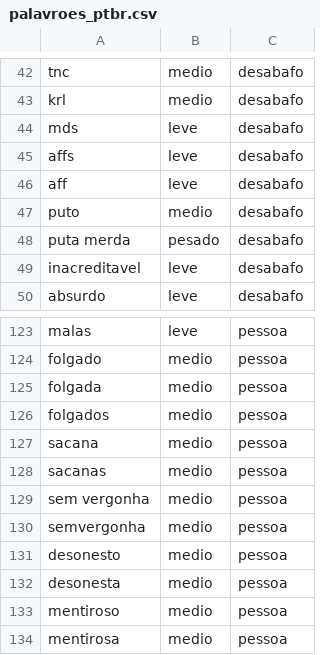
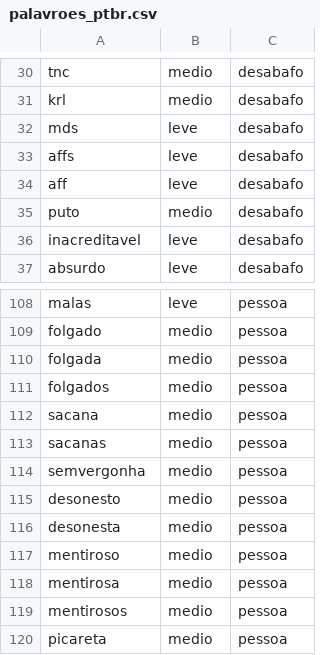
Before and after one commit to Joao-Tavares0312/Fraus, a CSV file: fraus/dados/palavroes_ptbr.csv, drawn as a sheet; only a part is shown, gaps mark what is left out; the shorter side is filled out with more unchanged rows; the diff covers the shown part only.

```diff
--- a/fraus/dados/palavroes_ptbr.csv
+++ b/fraus/dados/palavroes_ptbr.csv
@@ -47,3 +35,2 @@ aff,leve,desabafo
 puto,medio,desabafo
-puta merda,pesado,desabafo
 inacreditavel,leve,desabafo
@@ -128,3 +113,2 @@ sacana,medio,pessoa
 sacanas,medio,pessoa
-sem vergonha,medio,pessoa
 semvergonha,medio,pessoa
```
Also changed, not shown: 14 removed rows elsewhere in this file.
